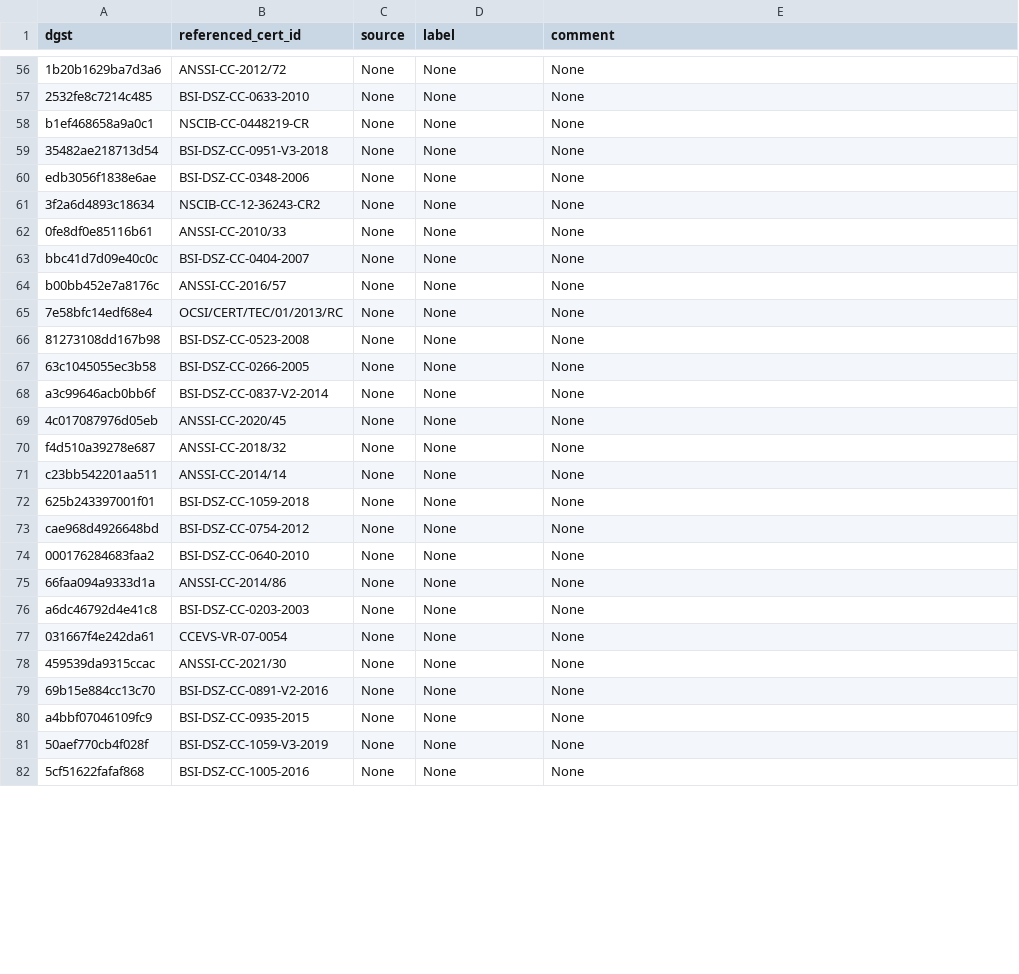
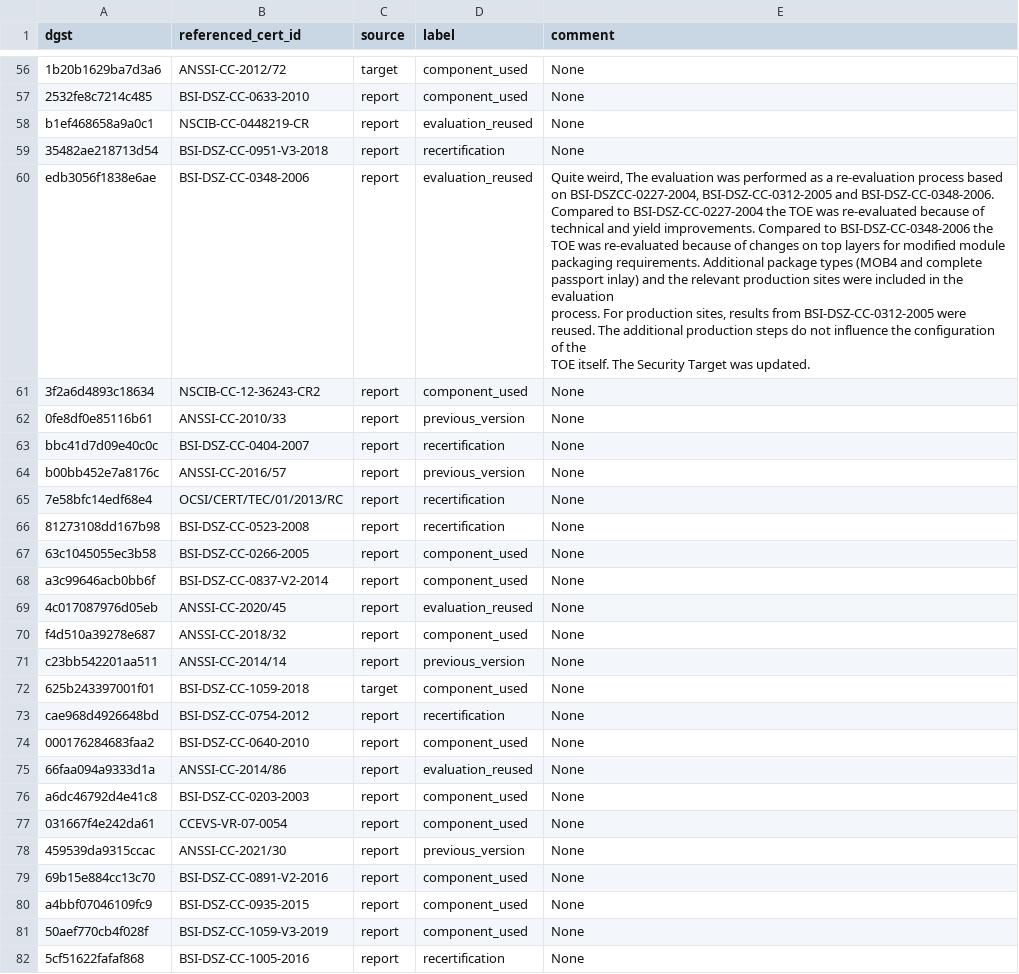
Before and after one commit to crocs-muni/sec-certs, a CSV file: src/sec_certs/data/reference_annotations/manual_annotations/valid.csv, drawn as a sheet; only a part is shown, gaps mark what is left out; ↵ is a line break in a cell; the diff covers the shown part only; the diff names each change by its address in the sheet, - before the commit and + after, or states it on an @@ line.

```diff
--- a/src/sec_certs/data/reference_annotations/manual_annotations/valid.csv
+++ b/src/sec_certs/data/reference_annotations/manual_annotations/valid.csv
-C56 (source): None
+C56 (source): target
-D56:D57 (label): None
+D56:D57 (label): component_used
-C57:C71 (source): None
+C57:C71 (source): report
-D58 (label): None
+D58 (label): evaluation_reused
-D59 (label): None
+D59 (label): recertification
-D60 (label): None
+D60 (label): evaluation_reused
-E60 (comment): None
+E60 (comment): Quite weird, The evaluation was performed as a re-evaluation process based on BSI-DSZCC-0227-2004, BSI-DSZ-CC-0312-2005 and BSI-DSZ-CC-0348-2006. ↵ Compared to BSI-DSZ-CC-0227-2004 the TOE was re-evaluated because of ↵ technical and yield improvements. Compared to BSI-DSZ-CC-0348-2006 the ↵ TOE was re-evaluated because of changes on top layers for modified module ↵ packaging requirements. Additional package types (MOB4 and complete ↵ passport inlay) and the relevant production sites were included in the evaluation ↵ process. For production sites, results from BSI-DSZ-CC-0312-2005 were reused. The additional production steps do not influence the configuration of the ↵ TOE itself. The Security Target was updated.
-D61 (label): None
+D61 (label): component_used
-D62 (label): None
+D62 (label): previous_version
-D63 (label): None
+D63 (label): recertification
-D64 (label): None
+D64 (label): previous_version
-D65:D66 (label): None
+D65:D66 (label): recertification
-D67:D68 (label): None
+D67:D68 (label): component_used
-D69 (label): None
+D69 (label): evaluation_reused
-D70 (label): None
+D70 (label): component_used
-D71 (label): None
+D71 (label): previous_version
-C72 (source): None
+C72 (source): target
-D72 (label): None
+D72 (label): component_used
-C73:C82 (source): None
+C73:C82 (source): report
-D73 (label): None
+D73 (label): recertification
-D74 (label): None
+D74 (label): component_used
-D75 (label): None
+D75 (label): evaluation_reused
-D76:D77 (label): None
+D76:D77 (label): component_used
-D78 (label): None
+D78 (label): previous_version
-D79:D81 (label): None
+D79:D81 (label): component_used
-D82 (label): None
+D82 (label): recertification
```
Also changed, not shown: 143 edited cells elsewhere in this file, src/sec_certs/data/reference_annotations/manual_annotations/train.csv, 1 other file.
